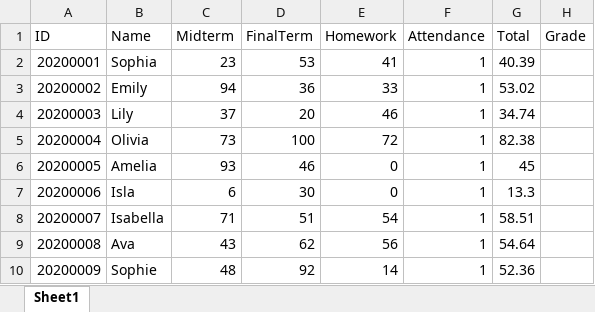
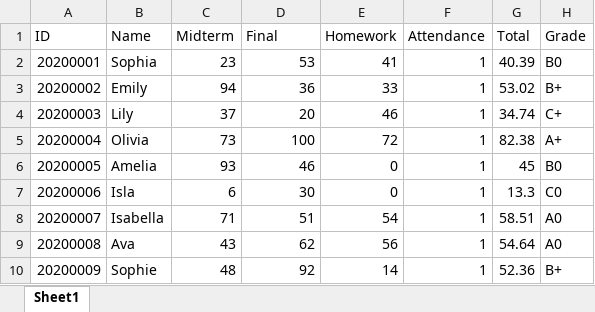
Before and after one commit to yeon015/BigDataProcess, an Excel workbook: HW2/student.xlsx, sheet Sheet1, drawn as a sheet; values as stored, in another font and other column widths than the file's, no borders; the diff names each change by its address in the sheet, - before the commit and + after, or states it on an @@ line.

```diff
--- a/HW2/student.xlsx (sheet Sheet1)
+++ b/HW2/student.xlsx (sheet Sheet1)
-D1: FinalTerm
+D1: Final
-H2 (Grade): (empty)
+H2 (Grade): B0
-H3 (Grade): (empty)
+H3 (Grade): B+
-H4 (Grade): (empty)
+H4 (Grade): C+
-H5 (Grade): (empty)
+H5 (Grade): A+
-H6 (Grade): (empty)
+H6 (Grade): B0
-H7 (Grade): (empty)
+H7 (Grade): C0
-H8:H9 (Grade): (empty)
+H8:H9 (Grade): A0
-H10 (Grade): (empty)
+H10 (Grade): B+
```
Also changed, not shown: 1 other file.
